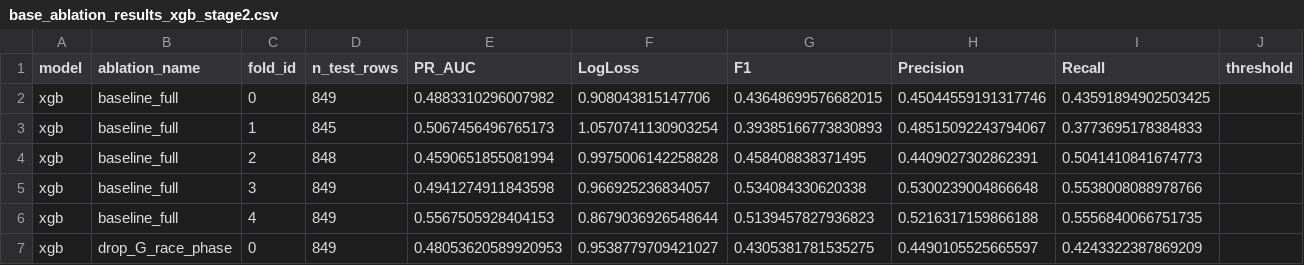
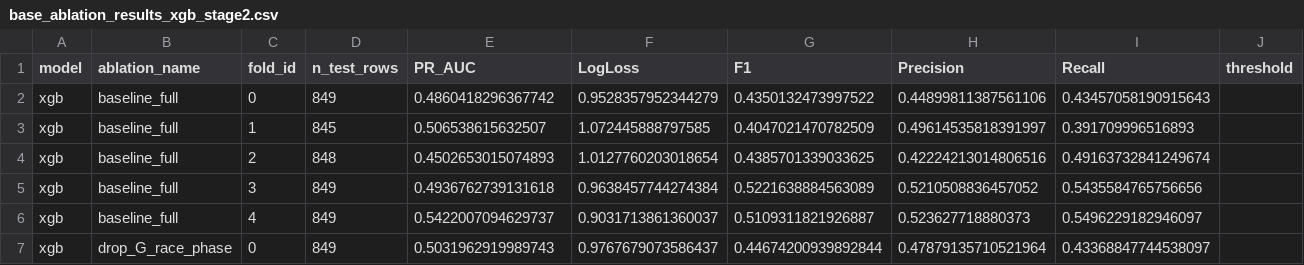
Before and after one commit to emmaw04/y3p, a CSV file: runs/ablation/stage2_base_ablation/reports/base_ablation_results_xgb_stage2.csv, drawn as a sheet; only a part is shown; the diff covers the shown part only.

```diff
--- a/runs/ablation/stage2_base_ablation/reports/base_ablation_results_xgb_stage2.csv
+++ b/runs/ablation/stage2_base_ablation/reports/base_ablation_results_xgb_stage2.csv
@@ -1,7 +1,7 @@
 model,ablation_name,fold_id,n_test_rows,PR_AUC,LogLoss,F1,Precision,Recall,threshold
-xgb,baseline_full,0,849,0.4883310296007982,0.908043815147706,0.43648699576682015,0.45044559191317746,0.43591894902503425,
-xgb,baseline_full,1,845,0.5067456496765173,1.0570741130903254,0.39385166773830893,0.48515092243794067,0.3773695178384833,
-xgb,baseline_full,2,848,0.4590651855081994,0.9975006142258828,0.458408838371495,0.4409027302862391,0.5041410841674773,
-xgb,baseline_full,3,849,0.4941274911843598,0.966925236834057,0.534084330620338,0.5300239004866648,0.5538008088978766,
-xgb,baseline_full,4,849,0.5567505928404153,0.8679036926548644,0.5139457827936823,0.5216317159866188,0.5556840066751735,
-xgb,drop_G_race_phase,0,849,0.48053620589920953,0.9538779709421027,0.4305381781535275,0.4490105525665597,0.4243322387869209,
+xgb,baseline_full,0,849,0.4860418296367742,0.9528357952344279,0.4350132473997522,0.44899811387561106,0.43457058190915643,
+xgb,baseline_full,1,845,0.506538615632507,1.072445888797585,0.4047021470782509,0.49614535818391997,0.391709996516893,
+xgb,baseline_full,2,848,0.4502653015074893,1.0127760203018654,0.4385701339033625,0.42224213014806516,0.49163732841249674,
+xgb,baseline_full,3,849,0.4936762739131618,0.9638457744274384,0.5221638884563089,0.5210508836457052,0.5435584765756656,
+xgb,baseline_full,4,849,0.5422007094629737,0.9031713861360037,0.5109311821926887,0.523627718880373,0.5496229182946097,
+xgb,drop_G_race_phase,0,849,0.5031962919989743,0.9767679073586437,0.44674200939892844,0.47879135710521964,0.43368847744538097,
```
Also changed, not shown: 170 edited cells elsewhere in this file, runs/ablation/stage2_base_ablation/reports/base_ablation_results_rf_stage2.csv, runs/ablation/stage2_base_ablation/reports/base_ablation_summary_rf_stage2.csv, 29 other files.
